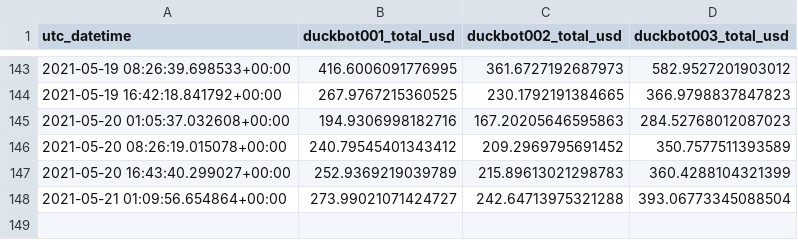
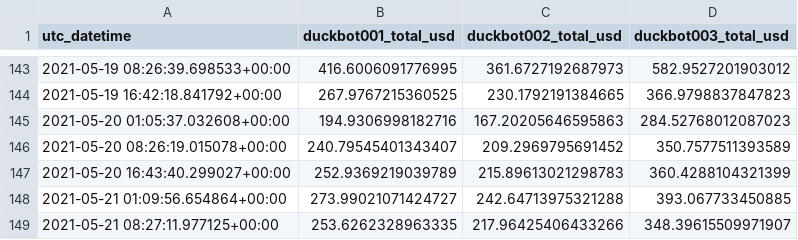
Before and after one commit to jojoee/jojoee, a CSV file: module/duckbot.csv, drawn as a sheet; only a part is shown, gaps mark what is left out.

Commit message:
bot: update README.md file

```diff
--- a/module/duckbot.csv
+++ b/module/duckbot.csv
@@ -145,4 +145,5 @@ utc_datetime,duckbot001_total_usd,duckbot002_total_usd,duckbot003_total_usd
 2021-05-20 01:05:37.032608+00:00,194.9306998182716,167.20205646595863,284.52768012087023
-2021-05-20 08:26:19.015078+00:00,240.79545401343412,209.2969795691452,350.7577511393589
+2021-05-20 08:26:19.015078+00:00,240.79545401343407,209.2969795691452,350.7577511393589
 2021-05-20 16:43:40.299027+00:00,252.9369219039789,215.89613021298783,360.4288104321399
-2021-05-21 01:09:56.654864+00:00,273.99021071424727,242.64713975321288,393.06773345088504
+2021-05-21 01:09:56.654864+00:00,273.99021071424727,242.64713975321288,393.067733450885
+2021-05-21 08:27:11.977125+00:00,253.6262328963335,217.96425406433266,348.39615509971907
```
